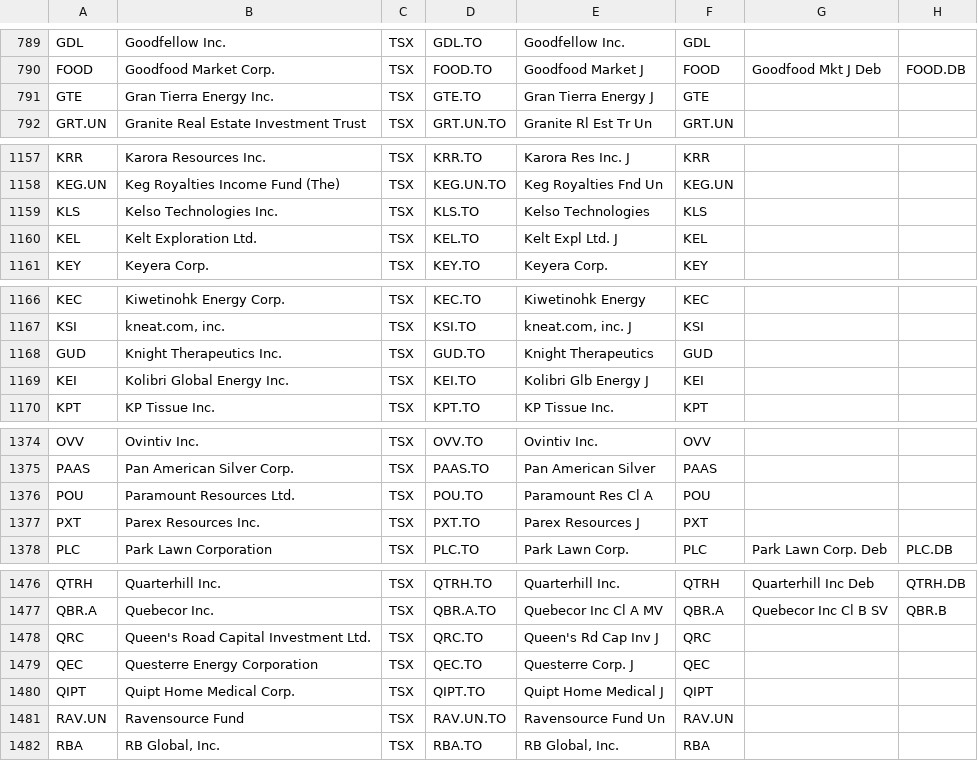
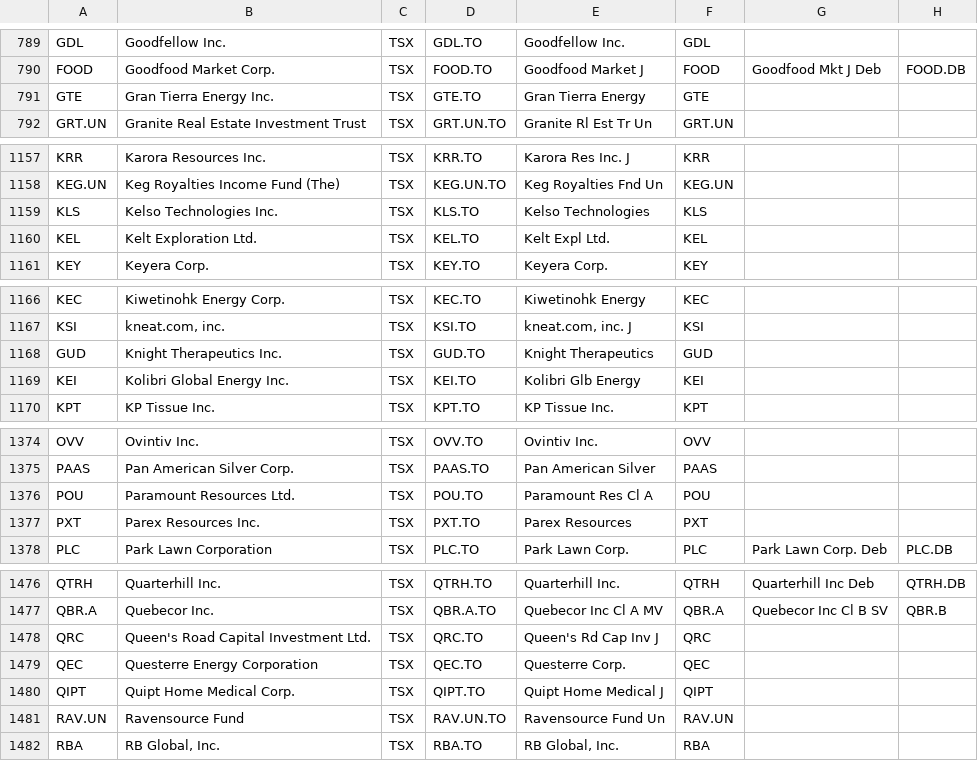
Before and after one commit to jonfriesen/symbol-list, a CSV file: web/static/data/daily-symbol-list.csv, drawn as a sheet; only a part is shown, gaps mark what is left out; the diff covers the shown part only; the diff names each change by its address in the sheet, - before the commit and + after, or states it on an @@ line.

```diff
--- a/web/static/data/daily-symbol-list.csv
+++ b/web/static/data/daily-symbol-list.csv
-E791: Gran Tierra Energy J
+E791: Gran Tierra Energy
-E1160: Kelt Expl Ltd. J
+E1160: Kelt Expl Ltd.
-E1169: Kolibri Glb Energy J
+E1169: Kolibri Glb Energy
-E1377: Parex Resources J
+E1377: Parex Resources
-E1479: Questerre Corp. J
+E1479: Questerre Corp.
```
Also changed, not shown: 4 added rows, 3 removed rows and 10 edited cells elsewhere in this file, web/static/data/daily-crypto-symbol-list.csv, 5 other files.
